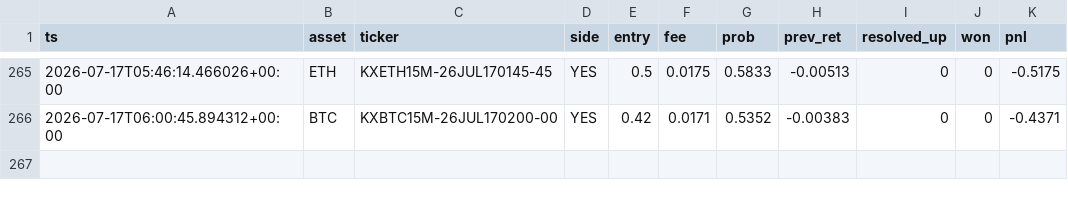
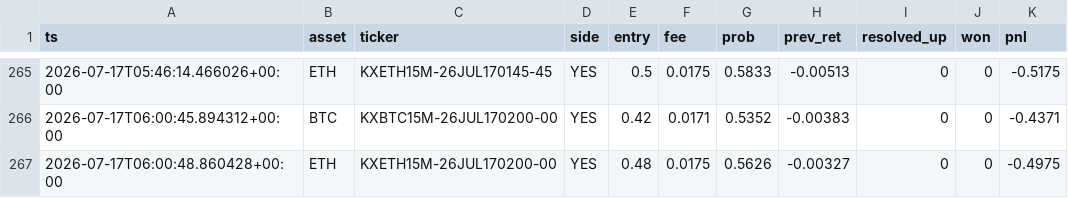
Before and after one commit to WhemDev/kalshi-paper-live, a CSV file: trades.csv, drawn as a sheet; only a part is shown, gaps mark what is left out; the diff names each change by its address in the sheet, - before the commit and + after, or states it on an @@ line.

```diff
--- a/trades.csv
+++ b/trades.csv
+row 267: 2026-07-17T06:00:48.860428+00:00 | ETH | KXETH15M-26JUL170200-00 | YES | 0.48 | 0.0175 | 0.5626 | -0.00327 | 0 | 0 | -0.4975
```
